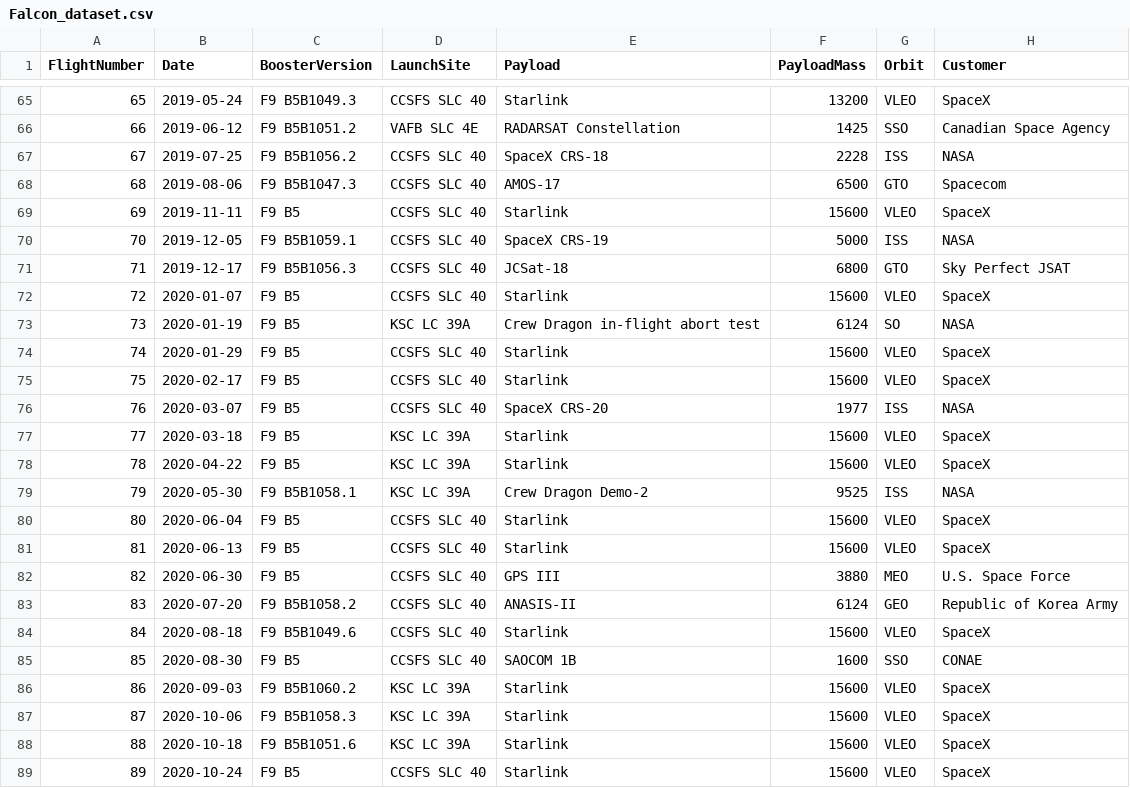
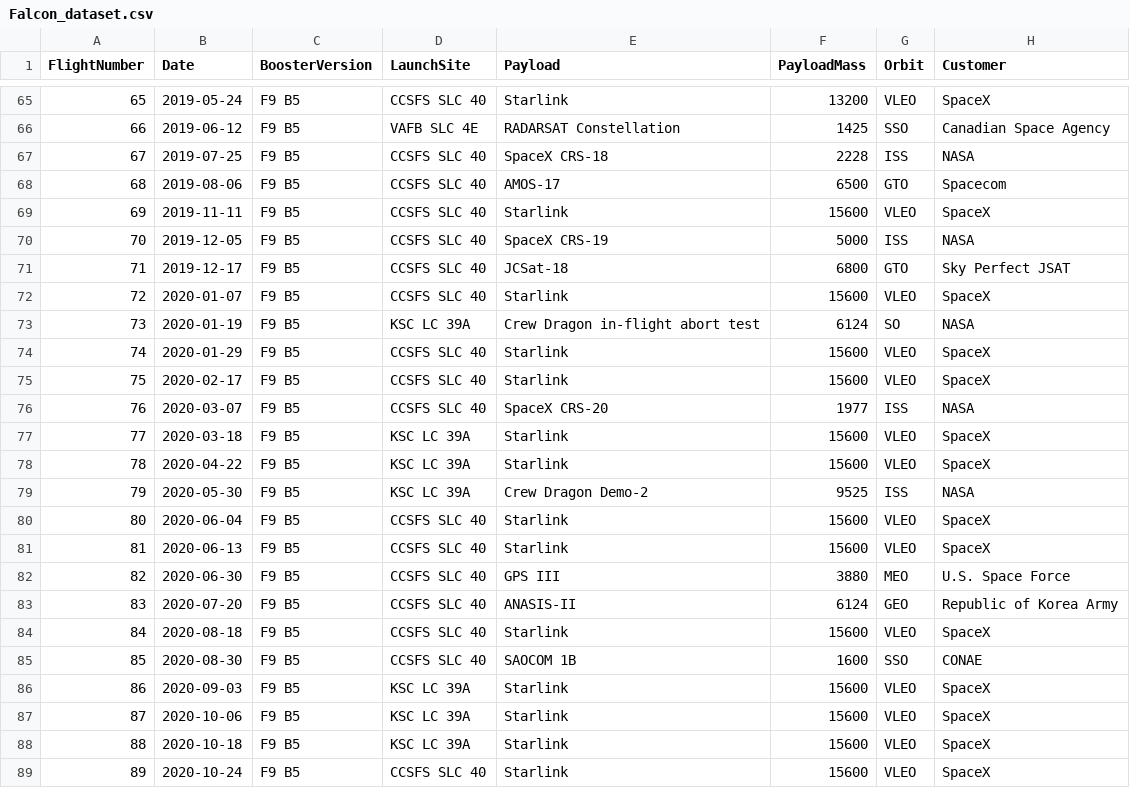
Before and after one commit to brianfn/private-space-launch-company-analysis, a CSV file: data/Falcon_dataset.csv, drawn as a sheet; only a part is shown, gaps mark what is left out; the diff covers the shown part only; the diff names each change by its address in the sheet, - before the commit and + after, or states it on an @@ line.

```diff
--- a/data/Falcon_dataset.csv
+++ b/data/Falcon_dataset.csv
-C65 (BoosterVersion): F9 B5B1049.3
+C65 (BoosterVersion): F9 B5
-C66 (BoosterVersion): F9 B5B1051.2
+C66 (BoosterVersion): F9 B5
-C67 (BoosterVersion): F9 B5B1056.2
+C67 (BoosterVersion): F9 B5
-C68 (BoosterVersion): F9 B5B1047.3
+C68 (BoosterVersion): F9 B5
-C70 (BoosterVersion): F9 B5B1059.1
+C70 (BoosterVersion): F9 B5
-C71 (BoosterVersion): F9 B5B1056.3
+C71 (BoosterVersion): F9 B5
-C79 (BoosterVersion): F9 B5B1058.1
+C79 (BoosterVersion): F9 B5
-C83 (BoosterVersion): F9 B5B1058.2
+C83 (BoosterVersion): F9 B5
-C84 (BoosterVersion): F9 B5B1049.6
+C84 (BoosterVersion): F9 B5
-C86 (BoosterVersion): F9 B5B1060.2
+C86 (BoosterVersion): F9 B5
-C87 (BoosterVersion): F9 B5B1058.3
+C87 (BoosterVersion): F9 B5
-C88 (BoosterVersion): F9 B5B1051.6
+C88 (BoosterVersion): F9 B5
```
Also changed, not shown: 52 edited cells elsewhere in this file, 12 other files.
